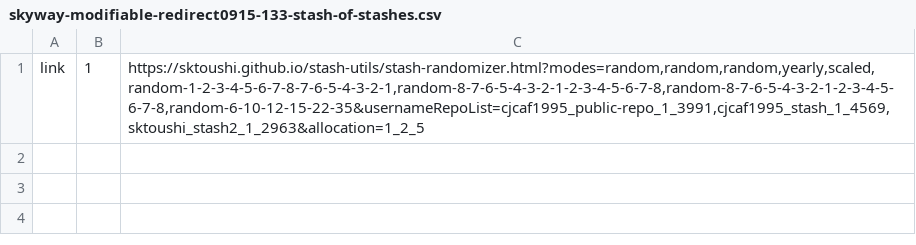
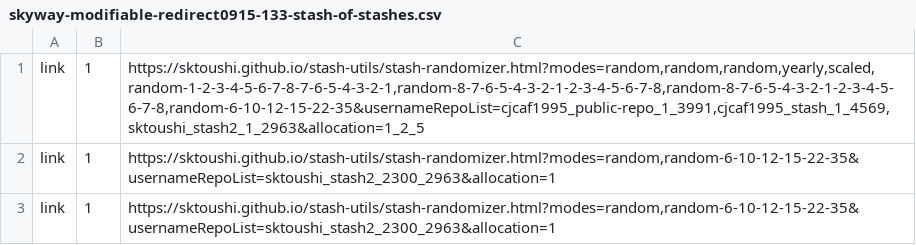
Before and after one commit to sktoushi/stash-utils, a CSV file: skyway-modifiable-redirect0915-133-stash-of-stashes.csv, drawn as a sheet.

Commit message:
Update skyway-modifiable-redirect0915-133-stash-of-stashes.csv

```diff
--- a/skyway-modifiable-redirect0915-133-stash-of-stashes.csv
+++ b/skyway-modifiable-redirect0915-133-stash-of-stashes.csv
@@ -1 +1,3 @@
 link,1,"https://sktoushi.github.io/stash-utils/stash-randomizer.html?modes=random,random,random,yearly,scaled,random-1-2-3-4-5-6-7-8-7-6-5-4-3-2-1,random-8-7-6-5-4-3-2-1-2-3-4-5-6-7-8,random-8-7-6-5-4-3-2-1-2-3-4-5-6-7-8,random-6-10-12-15-22-35&usernameRepoList=cjcaf1995_public-repo_1_3991,cjcaf1995_stash_1_4569,sktoushi_stash2_1_2963&allocation=1_2_5"
+link,1,"https://sktoushi.github.io/stash-utils/stash-randomizer.html?modes=random,random-6-10-12-15-22-35&usernameRepoList=sktoushi_stash2_2300_2963&allocation=1"
+link,1,"https://sktoushi.github.io/stash-utils/stash-randomizer.html?modes=random,random-6-10-12-15-22-35&usernameRepoList=sktoushi_stash2_2300_2963&allocation=1"
```
